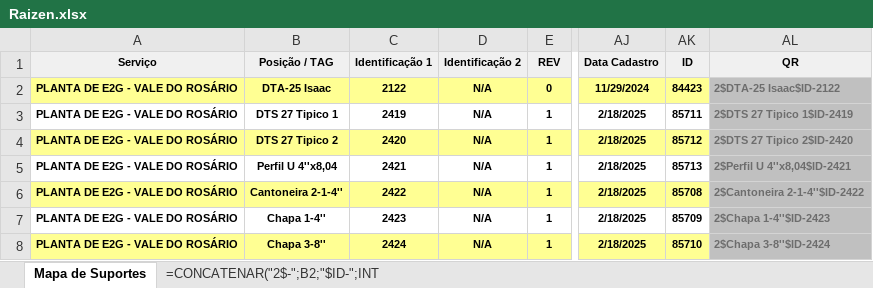
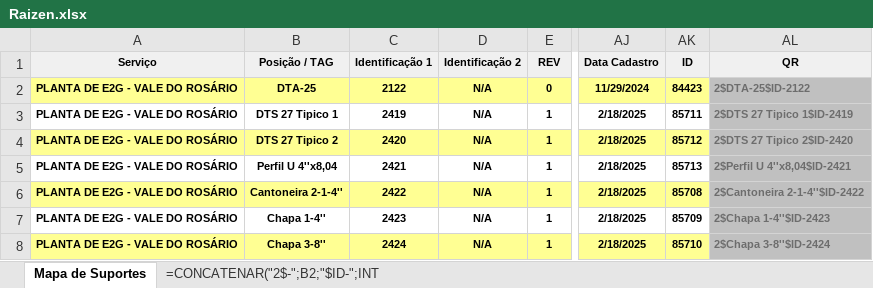
Before and after one commit to Isaacbarci/romaneiosuporte, an Excel workbook: Raizen.xlsx, sheet Mapa de Suportes, drawn as a sheet; only a part is shown, gaps mark what is left out; values as stored, in another font and other column widths than the file's, no borders; table styles not drawn; the diff names each change by its address in the sheet, - before the commit and + after, or states it on an @@ line.

Commit message:
Add files via upload

```diff
--- a/Raizen.xlsx (sheet Mapa de Suportes)
+++ b/Raizen.xlsx (sheet Mapa de Suportes)
-B2 (Posição / TAG): DTA-25 Isaac
+B2 (Posição / TAG): DTA-25
-AL2 (QR): 2$DTA-25 Isaac$ID-2122
+AL2 (QR): 2$DTA-25$ID-2122
```
